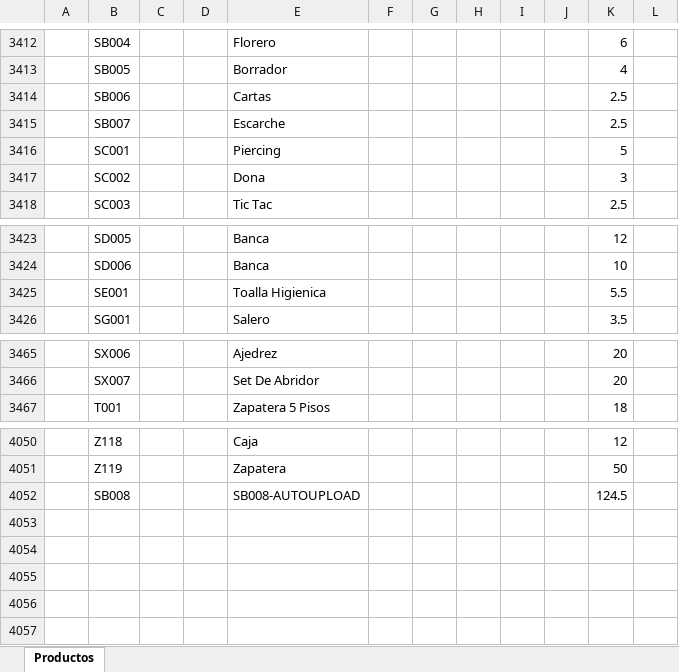
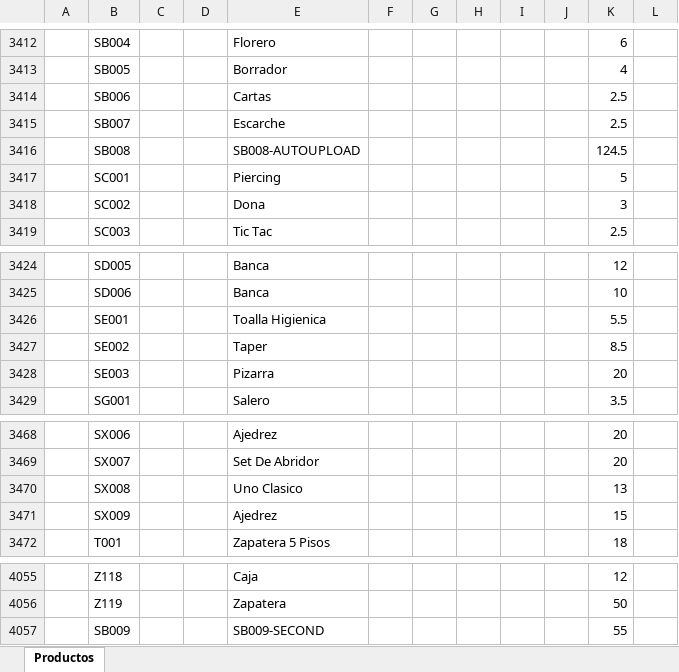
Before and after one commit to ivanquino1000/Codebar_Benki, an Excel workbook: SessionBackup/LastSessionItems.xlsx, sheet Productos, drawn as a sheet; only a part is shown, gaps mark what is left out; values as stored, in another font and other column widths than the file's, no borders; the diff names each change by its address in the sheet, - before the commit and + after, or states it on an @@ line.

Commit message:
Added bats and Excel EndPoints

```diff
--- a/SessionBackup/LastSessionItems.xlsx (sheet Productos)
+++ b/SessionBackup/LastSessionItems.xlsx (sheet Productos)
@@ row 4052 moved to row 3416: SB008 @@
+row 3427:  | SE002 |  |  | Taper |  |  |  |  |  | 8.5
+row 3428:  | SE003 |  |  | Pizarra |  |  |  |  |  | 20
+row 3470:  | SX008 |  |  | Uno Clasico |  |  |  |  |  | 13
+row 3471:  | SX009 |  |  | Ajedrez |  |  |  |  |  | 15
+row 4057:  | SB009 |  |  | SB009-SECOND |  |  |  |  |  | 55
```
Also changed, not shown: Config/items.xlsx, Src/Barcodes.xlsm, 19 other files.
